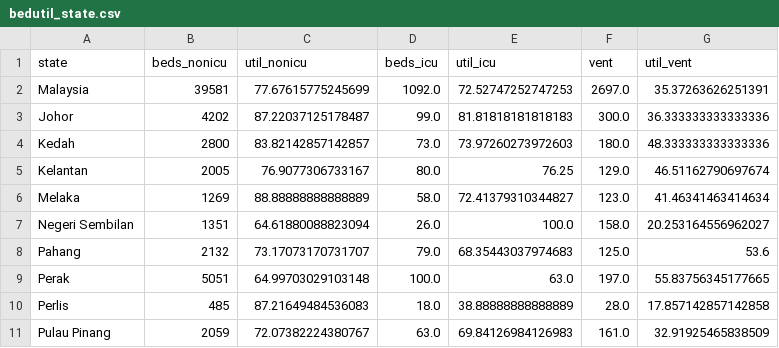
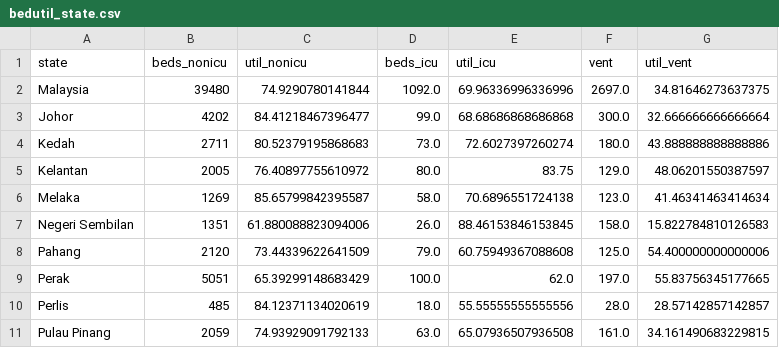
Before and after one commit to MoH-Malaysia/data-resources-public, a CSV file: bedutil_state.csv, drawn as a sheet; only a part is shown; the diff covers the shown part only.

Commit message:
Update: 2024-02-08

```diff
--- a/bedutil_state.csv
+++ b/bedutil_state.csv
@@ -1,11 +1,11 @@
 state,beds_nonicu,util_nonicu,beds_icu,util_icu,vent,util_vent
-Malaysia,39581,77.67615775245699,1092.0,72.52747252747253,2697.0,35.37263626251391
-Johor,4202,87.22037125178487,99.0,81.81818181818183,300.0,36.333333333333336
-Kedah,2800,83.82142857142857,73.0,73.97260273972603,180.0,48.333333333333336
-Kelantan,2005,76.9077306733167,80.0,76.25,129.0,46.51162790697674
-Melaka,1269,88.88888888888889,58.0,72.41379310344827,123.0,41.46341463414634
-Negeri Sembilan,1351,64.61880088823094,26.0,100.0,158.0,20.253164556962027
-Pahang,2132,73.17073170731707,79.0,68.35443037974683,125.0,53.6
-Perak,5051,64.99703029103148,100.0,63.0,197.0,55.83756345177665
-Perlis,485,87.21649484536083,18.0,38.88888888888889,28.0,17.857142857142858
-Pulau Pinang,2059,72.07382224380767,63.0,69.84126984126983,161.0,32.91925465838509
+Malaysia,39480,74.9290780141844,1092.0,69.96336996336996,2697.0,34.81646273637375
+Johor,4202,84.41218467396477,99.0,68.68686868686868,300.0,32.666666666666664
+Kedah,2711,80.52379195868683,73.0,72.6027397260274,180.0,43.888888888888886
+Kelantan,2005,76.40897755610972,80.0,83.75,129.0,48.06201550387597
+Melaka,1269,85.65799842395587,58.0,70.6896551724138,123.0,41.46341463414634
+Negeri Sembilan,1351,61.880088823094006,26.0,88.46153846153845,158.0,15.822784810126583
+Pahang,2120,73.44339622641509,79.0,60.75949367088608,125.0,54.400000000000006
+Perak,5051,65.39299148683429,100.0,62.0,197.0,55.83756345177665
+Perlis,485,84.12371134020619,18.0,55.55555555555556,28.0,28.57142857142857
+Pulau Pinang,2059,74.93929091792133,63.0,65.07936507936508,161.0,34.161490683229815
```
Also changed, not shown: 17 edited cells elsewhere in this file.
